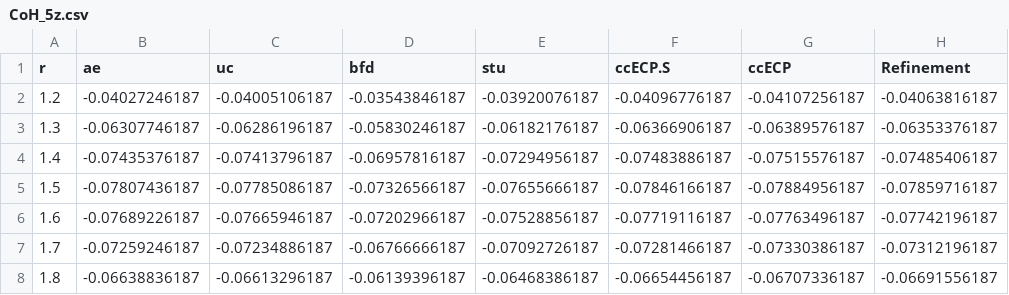
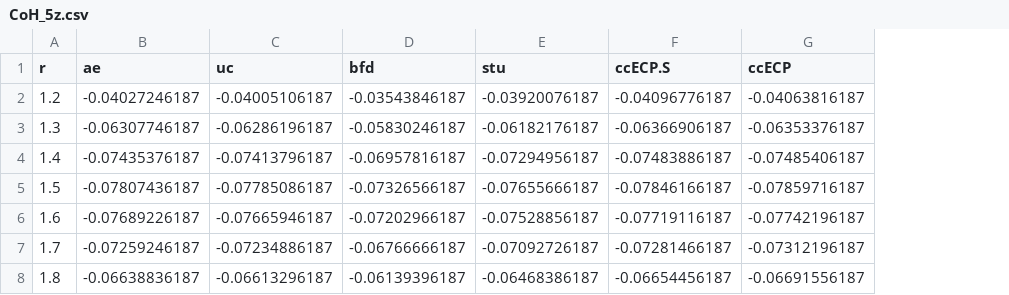
Before and after one commit to camelto2/correlated-data, a CSV file: csv/CoH_5z.csv, drawn as a sheet; removed rows and columns are numbered as before the commit, all else as after; the diff names each change by its address in the sheet, - before the commit and + after, or states it on an @@ line.

```diff
--- a/csv/CoH_5z.csv
+++ b/csv/CoH_5z.csv
-column G (ccECP), rows 2-8: -0.04107256187 | -0.06389576187 | -0.07515576187 | -0.07884956187 | -0.07763496187 | -0.07330386187 | -0.06707336187
-G1: Refinement
+G1: ccECP
```
Also changed, not shown: csv/CoO_qz.csv, csv/CuH_5z.csv, 25 other files.
